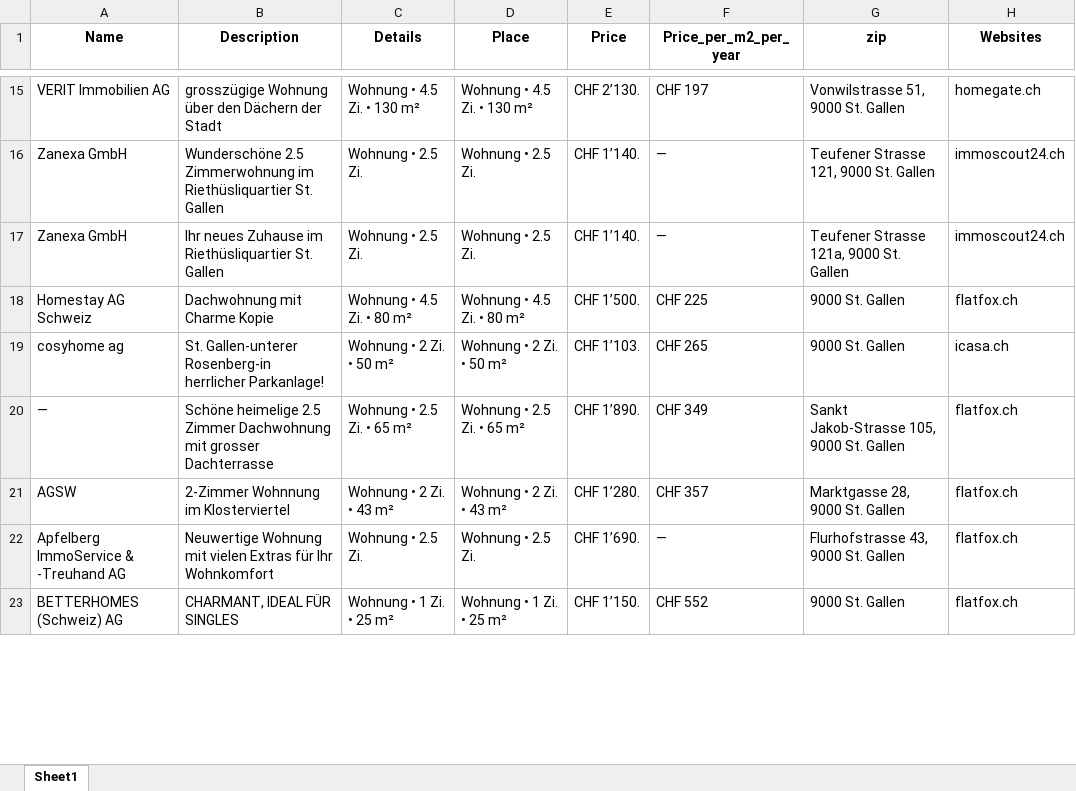
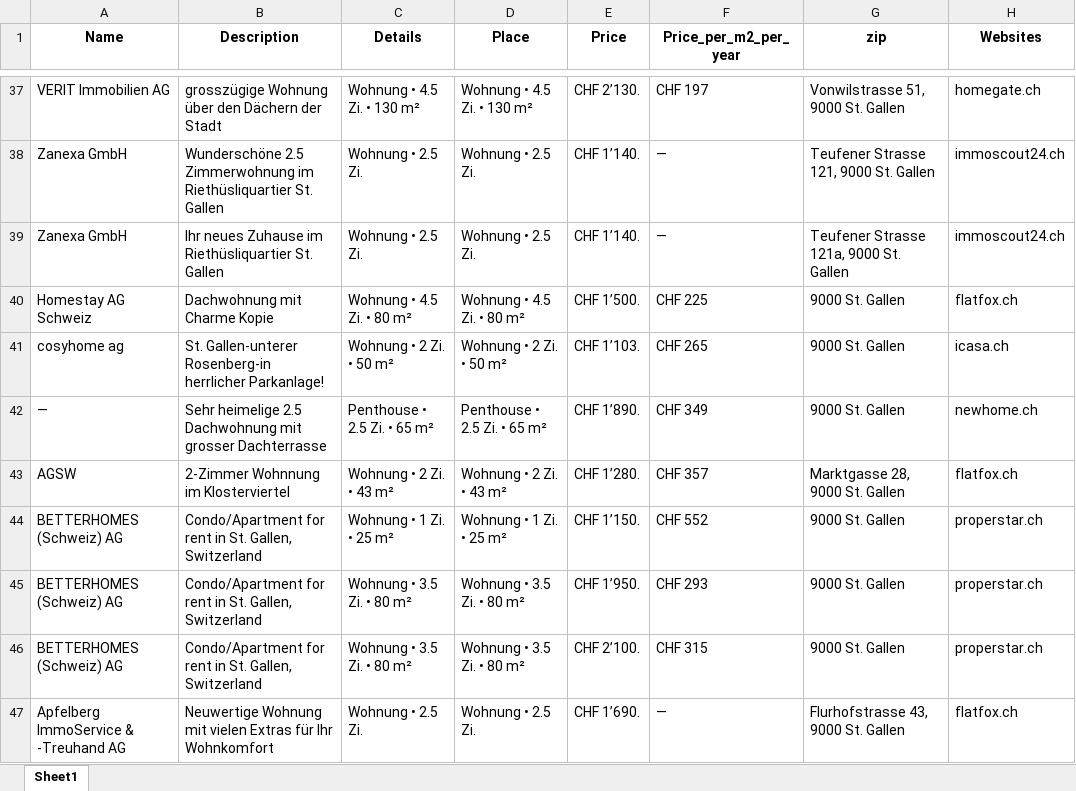
Before and after one commit to lorexzx/CS, an Excel workbook: Immobilienliste.xlsx, sheet Sheet1, drawn as a sheet; only a part is shown, gaps mark what is left out; values as stored, in another font and other column widths than the file's, no borders; removed rows and columns are numbered as before the commit, all else as after; the diff covers the shown part only; the diff names each change by its address in the sheet, - before the commit and + after, or states it on an @@ line.

```diff
--- a/Immobilienliste.xlsx (sheet Sheet1)
+++ b/Immobilienliste.xlsx (sheet Sheet1)
-B42 (Description): Schöne heimelige 2.5 Zimmer Dachwohnung mit…
+B42 (Description): Sehr heimelige 2.5 Dachwohnung mit…
-C42 (Details): Wohnung • 2.5 Zi. • 65 m²
+C42 (Details): Penthouse • 2.5 Zi. • 65 m²
-D42 (Place): Wohnung • 2.5 Zi. • 65 m²
+D42 (Place): Penthouse • 2.5 Zi. • 65 m²
-G42 (zip): Sankt Jakob-Strasse 105, 9000 St. Gallen
+G42 (zip): 9000 St. Gallen
-H42 (Websites): flatfox.ch
+H42 (Websites): newhome.ch
+row 44: BETTERHOMES (Schweiz) AG | Condo/Apartment for rent in St. Gallen, Switzerland | Wohnung • 1 Zi. • 25 m² | Wohnung • 1 Zi. • 25 m² | CHF 1’150. | CHF 552 | 9000 St. Gallen | properstar.ch
+row 45: BETTERHOMES (Schweiz) AG | Condo/Apartment for rent in St. Gallen, Switzerland | Wohnung • 3.5 Zi. • 80 m² | Wohnung • 3.5 Zi. • 80 m² | CHF 1’950. | CHF 293 | 9000 St. Gallen | properstar.ch
+row 46: BETTERHOMES (Schweiz) AG | Condo/Apartment for rent in St. Gallen, Switzerland | Wohnung • 3.5 Zi. • 80 m² | Wohnung • 3.5 Zi. • 80 m² | CHF 2’100. | CHF 315 | 9000 St. Gallen | properstar.ch
-row 23: BETTERHOMES (Schweiz) AG | CHARMANT, IDEAL FÜR SINGLES | Wohnung • 1 Zi. • 25 m² | Wohnung • 1 Zi. • 25 m² | CHF 1’150. | CHF 552 | 9000 St. Gallen | flatfox.ch
```
Also changed, not shown: 28 added rows, 30 removed rows, 1 moved row and 23 edited cells elsewhere in this sheet.
